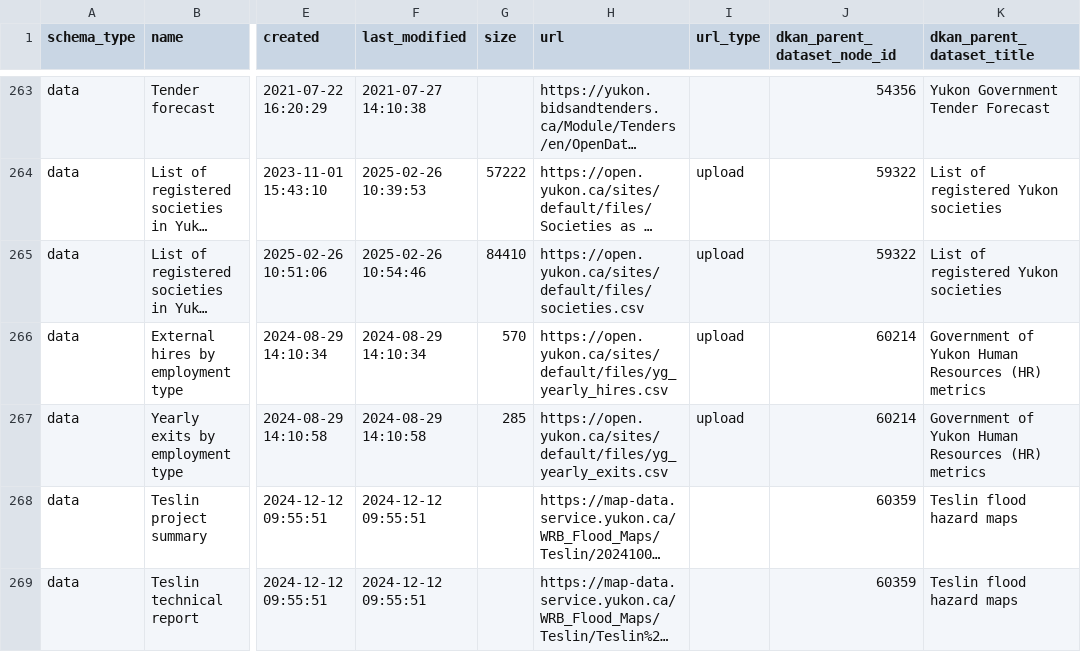
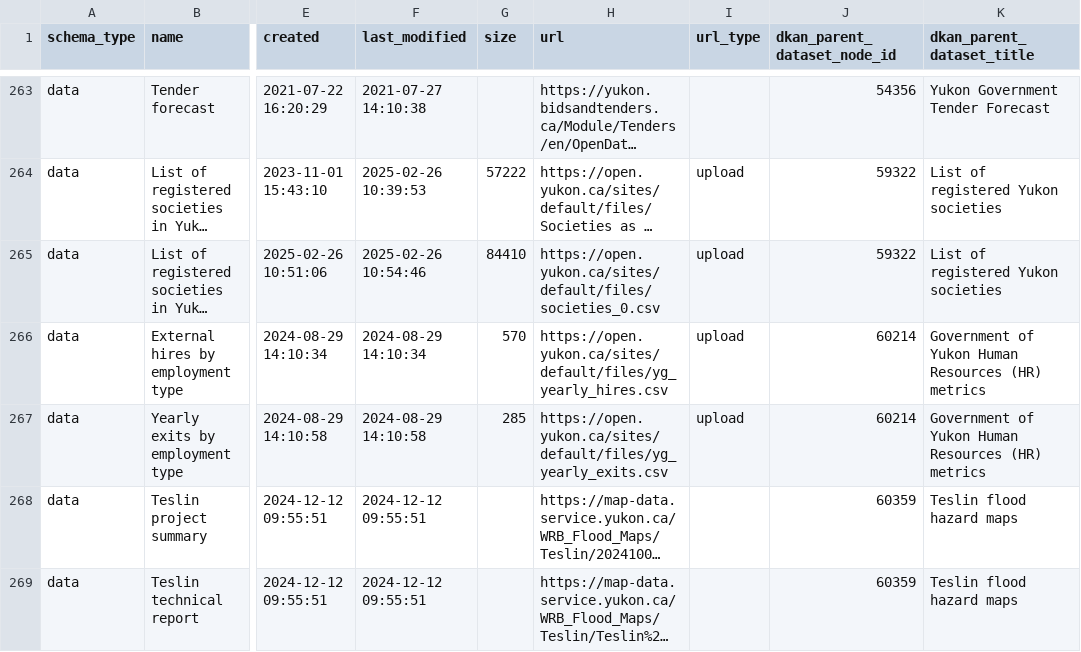
Before and after one commit to ytgov/dkan-to-ckan-csv-migration-r, a CSV file: output/resources_data.csv, drawn as a sheet; only a part is shown, gaps mark what is left out; long unchanged cells end in …; the diff names each change by its address in the sheet, - before the commit and + after, or states it on an @@ line.

Commit message:
Fix for DKAN local file paths using earlier versions of files.

```diff
--- a/output/resources_data.csv
+++ b/output/resources_data.csv
-H265 (url): https://open.yukon.ca/sites/default/files/societies.csv
+H265 (url): https://open.yukon.ca/sites/default/files/societies_0.csv
```
Also changed, not shown: 2 other files.
